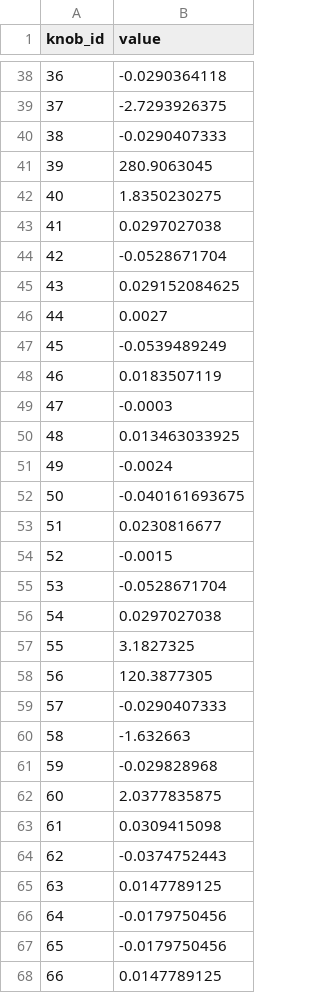
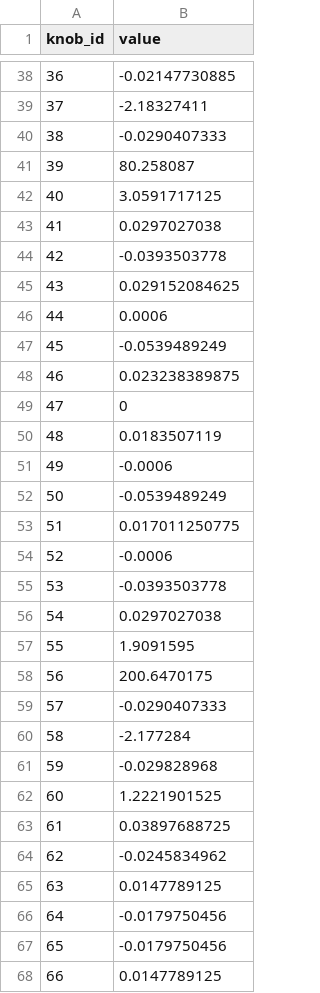
Before and after one commit to SashaBray/SynchrotronSim, a CSV file: workspace/tables/matrix_tune_result.csv, drawn as a sheet; only a part is shown, gaps mark what is left out; the diff covers the shown part only.

```diff
--- a/workspace/tables/matrix_tune_result.csv
+++ b/workspace/tables/matrix_tune_result.csv
@@ -38,28 +38,28 @@ knob_id;value
-36;-0.0290364118
-37;-2.7293926375
+36;-0.02147730885
+37;-2.18327411
 38;-0.0290407333
-39;280.9063045
-40;1.8350230275
+39;80.258087
+40;3.0591717125
 41;0.0297027038
-42;-0.0528671704
+42;-0.0393503778
 43;0.029152084625
-44;0.0027
+44;0.0006
 45;-0.0539489249
-46;0.0183507119
-47;-0.0003
-48;0.013463033925
-49;-0.0024
-50;-0.040161693675
-51;0.0230816677
-52;-0.0015
-53;-0.0528671704
+46;0.023238389875
+47;0
+48;0.0183507119
+49;-0.0006
+50;-0.0539489249
+51;0.017011250775
+52;-0.0006
+53;-0.0393503778
 54;0.0297027038
-55;3.1827325
-56;120.3877305
+55;1.9091595
+56;200.6470175
 57;-0.0290407333
-58;-1.632663
+58;-2.177284
 59;-0.029828968
-60;2.0377835875
-61;0.0309415098
-62;-0.0374752443
+60;1.2221901525
+61;0.03897688725
+62;-0.0245834962
 63;0.0147789125
```
Also changed, not shown: 32 edited cells elsewhere in this file, workspace/tables/experiments.csv.
